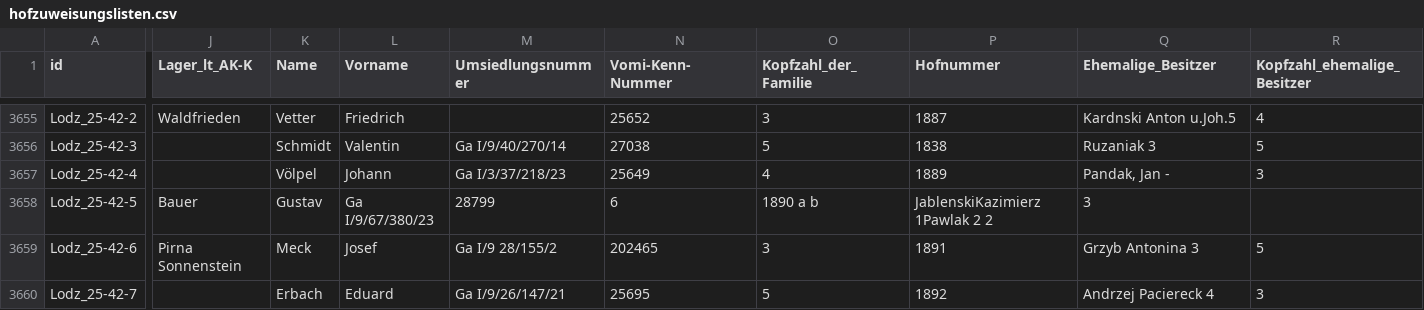
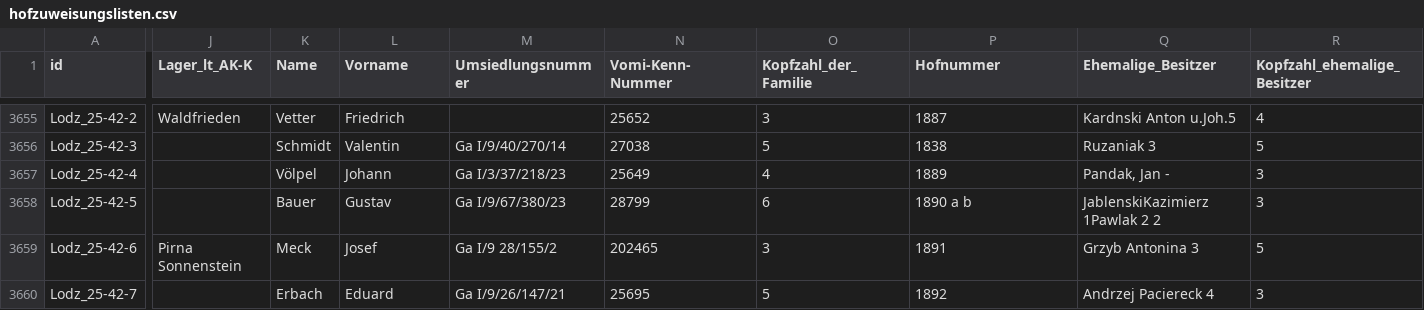
Before and after one commit to rue-a/hofzuweisungslisten, a CSV file: hofzuweisungslisten.csv, drawn as a sheet; only a part is shown, gaps mark what is left out; the diff covers the shown part only; the diff names each change by its address in the sheet, - before the commit and + after, or states it on an @@ line.

Commit message:
curate

```diff
--- a/hofzuweisungslisten.csv
+++ b/hofzuweisungslisten.csv
-J3658 (Lager_lt_AK-K): Bauer
+J3658 (Lager_lt_AK-K): (empty)
-K3658 (Name): Gustav
+K3658 (Name): Bauer
-L3658 (Vorname): Ga I/9/67/380/23
+L3658 (Vorname): Gustav
-M3658 (Umsiedlungsnummer): 28799
+M3658 (Umsiedlungsnummer): Ga I/9/67/380/23
-N3658 (Vomi-Kenn-Nummer): 6
+N3658 (Vomi-Kenn-Nummer): 28799
-O3658 (Kopfzahl_der_Familie): 1890 a b
+O3658 (Kopfzahl_der_Familie): 6
-P3658 (Hofnummer): JablenskiKazimierz 1Pawlak 2 2
+P3658 (Hofnummer): 1890 a b
-Q3658 (Ehemalige_Besitzer): 3
+Q3658 (Ehemalige_Besitzer): JablenskiKazimierz 1Pawlak 2 2
-R3658 (Kopfzahl_ehemalige_Besitzer): (empty)
+R3658 (Kopfzahl_ehemalige_Besitzer): 3
```
Also changed, not shown: 2 edited cells elsewhere in this file.
